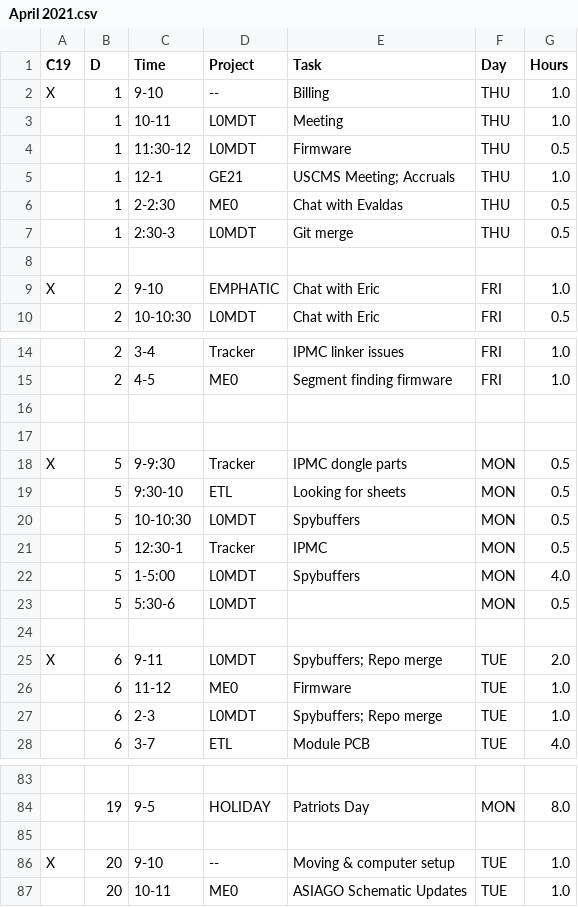
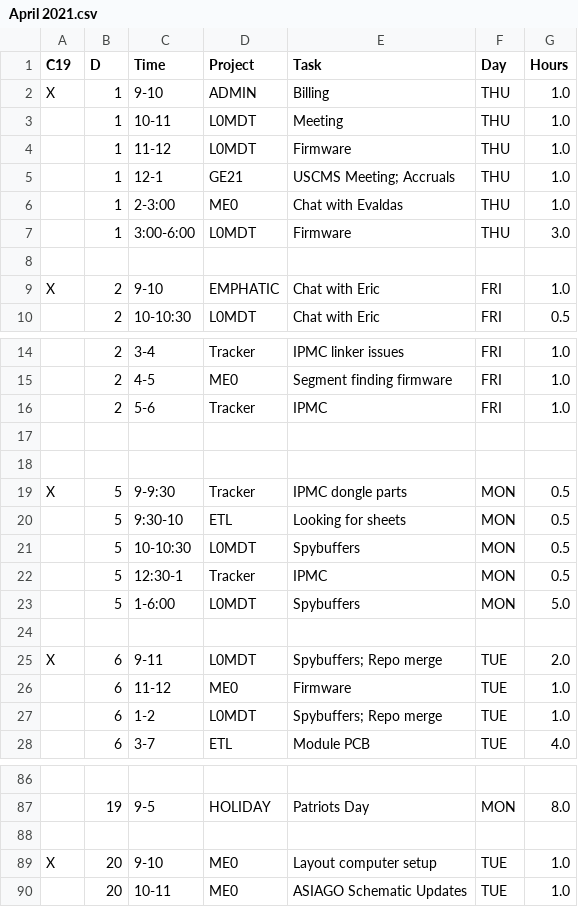
Before and after one commit to andrewpeck/edf-timesheet, a CSV file: billing/April 2021.csv, drawn as a sheet; only a part is shown, gaps mark what is left out; removed rows and columns are numbered as before the commit, all else as after; the diff covers the shown part only; the diff names each change by its address in the sheet, - before the commit and + after, or states it on an @@ line.

```diff
--- a/billing/April 2021.csv
+++ b/billing/April 2021.csv
-D2 (Project): --
+D2 (Project): ADMIN
-C4 (Time): 11:30-12
+C4 (Time): 11-12
-G4 (Hours): 0.5
+G4 (Hours): 1.0
-C6 (Time): 2-2:30
+C6 (Time): 2-3:00
-G6 (Hours): 0.5
+G6 (Hours): 1.0
-C7 (Time): 2:30-3
+C7 (Time): 3:00-6:00
-E7 (Task): Git merge
+E7 (Task): Firmware
-G7 (Hours): 0.5
+G7 (Hours): 3.0
+row 16:  | 2 | 5-6 | Tracker | IPMC | FRI | 1.0
-C23 (Time): 1-5:00
+C23 (Time): 1-6:00
-G23 (Hours): 4.0
+G23 (Hours): 5.0
-row 23:  | 5 | 5:30-6 | L0MDT |  | MON | 0.5
-C27 (Time): 2-3
+C27 (Time): 1-2
-D89 (Project): --
+D89 (Project): ME0
-E89 (Task): Moving & computer setup
+E89 (Task): Layout computer setup
```
Also changed, not shown: 5 added rows, 8 removed rows and 20 edited cells elsewhere in this file, 9 other files.
